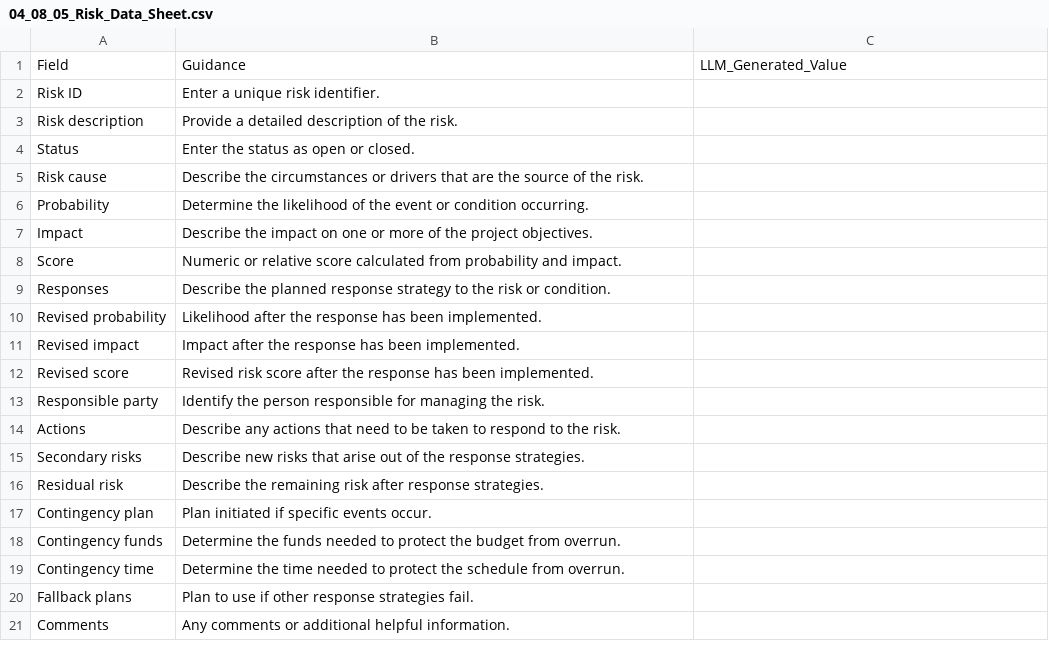
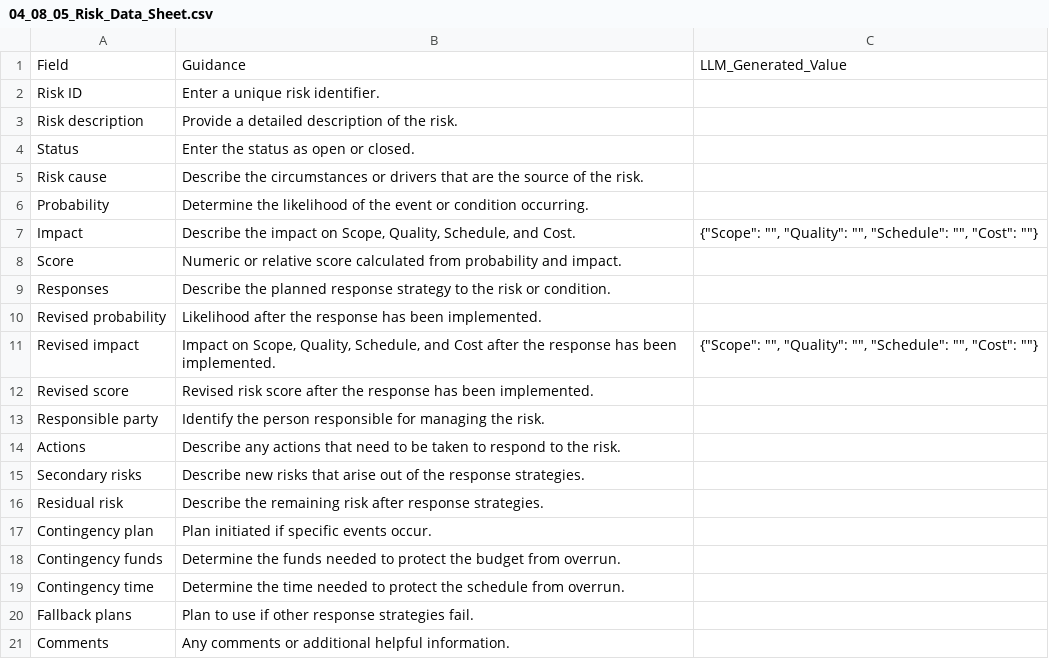
Before and after one commit to fakhruldeen/Tasleemat, a CSV file: forms/04_Planning/08_Risk/05_Risk_Data_Sheet/04_08_05_Risk_Data_Sheet.csv, drawn as a sheet.

```diff
--- a/forms/04_Planning/08_Risk/05_Risk_Data_Sheet/04_08_05_Risk_Data_Sheet.csv
+++ b/forms/04_Planning/08_Risk/05_Risk_Data_Sheet/04_08_05_Risk_Data_Sheet.csv
@@ -6,3 +6,3 @@ Risk cause,Describe the circumstances or drivers that are the source of the risk
 Probability,Determine the likelihood of the event or condition occurring.,
-Impact,Describe the impact on one or more of the project objectives.,
+Impact,"Describe the impact on Scope, Quality, Schedule, and Cost.","{""Scope"": """", ""Quality"": """", ""Schedule"": """", ""Cost"": """"}"
 Score,Numeric or relative score calculated from probability and impact.,
@@ -10,3 +10,3 @@ Responses,Describe the planned response strategy to the risk or condition.,
 Revised probability,Likelihood after the response has been implemented.,
-Revised impact,Impact after the response has been implemented.,
+Revised impact,"Impact on Scope, Quality, Schedule, and Cost after the response has been implemented.","{""Scope"": """", ""Quality"": """", ""Schedule"": """", ""Cost"": """"}"
 Revised score,Revised risk score after the response has been implemented.,
```
Also changed, not shown: forms/ar/04_التخطيط/08_المخاطر/05_ورقة_بيانات_المخاطر/04_08_05_ورقة_بيانات_المخاطر.csv, 8 other files.
